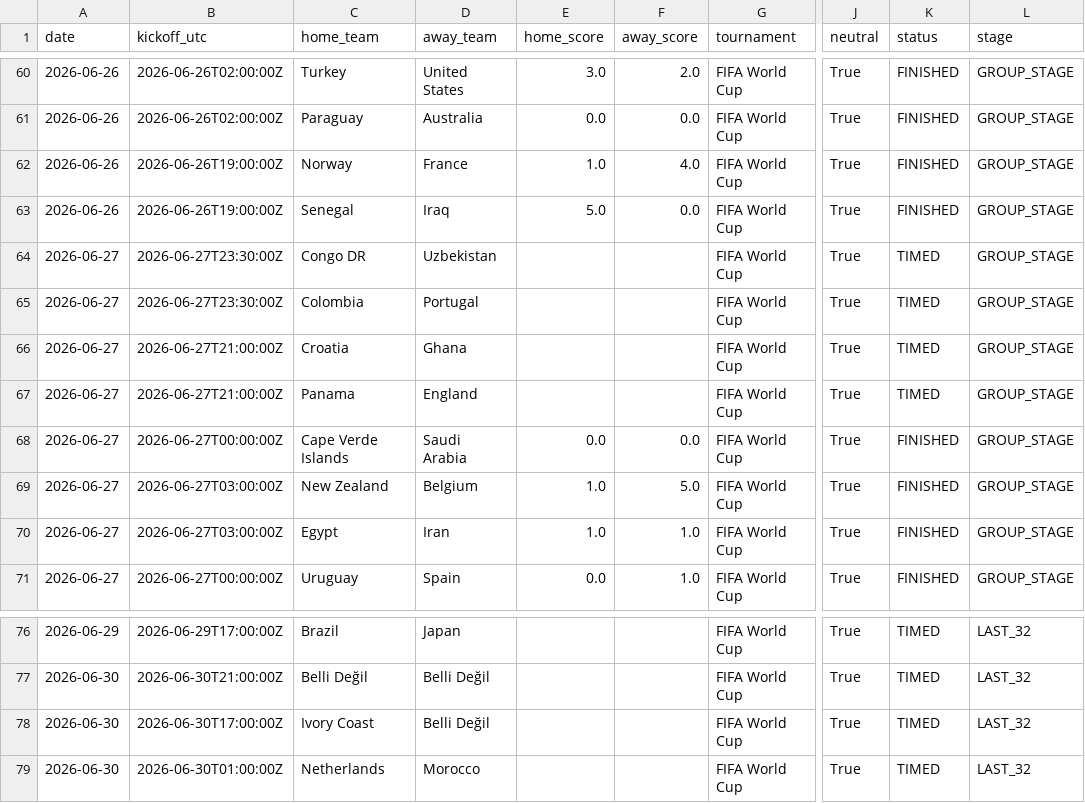
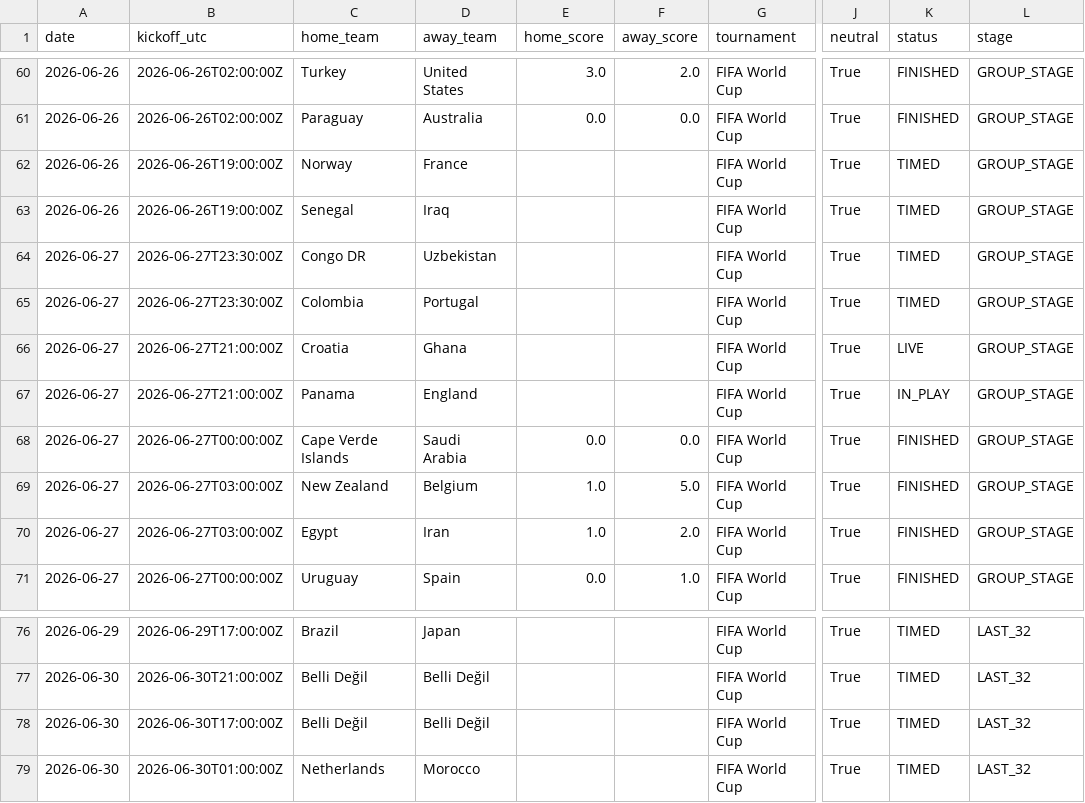
Before and after one commit to umutyyapici/DK-Tahminator, a CSV file: data/matches_2026.csv, drawn as a sheet; only a part is shown, gaps mark what is left out; the diff names each change by its address in the sheet, - before the commit and + after, or states it on an @@ line.

```diff
--- a/data/matches_2026.csv
+++ b/data/matches_2026.csv
-E62 (home_score): 1.0
+E62 (home_score): (empty)
-F62 (away_score): 4.0
+F62 (away_score): (empty)
-K62:K63 (status): FINISHED
+K62:K63 (status): TIMED
-E63 (home_score): 5.0
+E63 (home_score): (empty)
-F63 (away_score): 0.0
+F63 (away_score): (empty)
-K66 (status): TIMED
+K66 (status): LIVE
-K67 (status): TIMED
+K67 (status): IN_PLAY
-F70 (away_score): 1.0
+F70 (away_score): 2.0
-C78 (home_team): Ivory Coast
+C78 (home_team): Belli Değil
```
Also changed, not shown: data/predictions.csv, data/predictions_history.csv, 6 other files.
